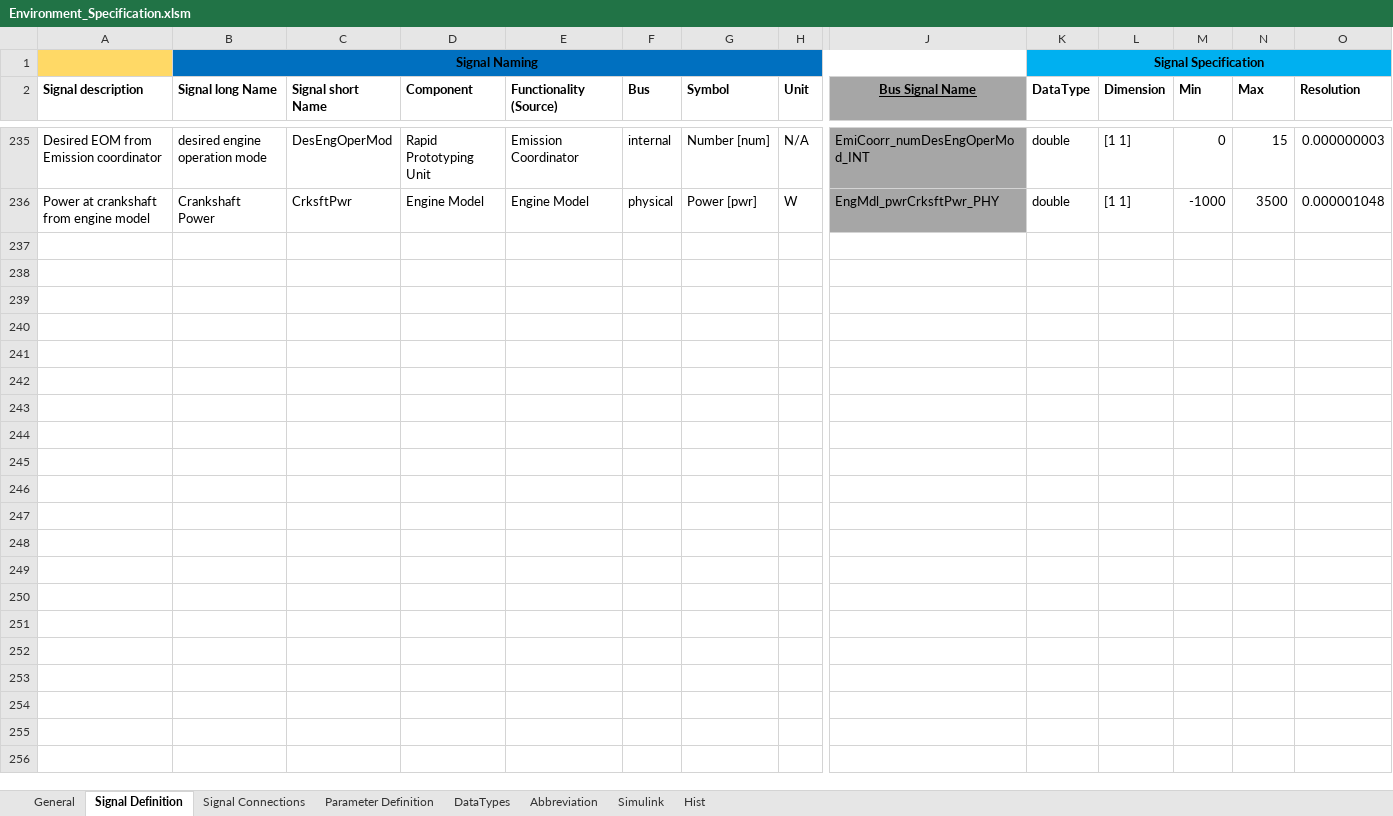
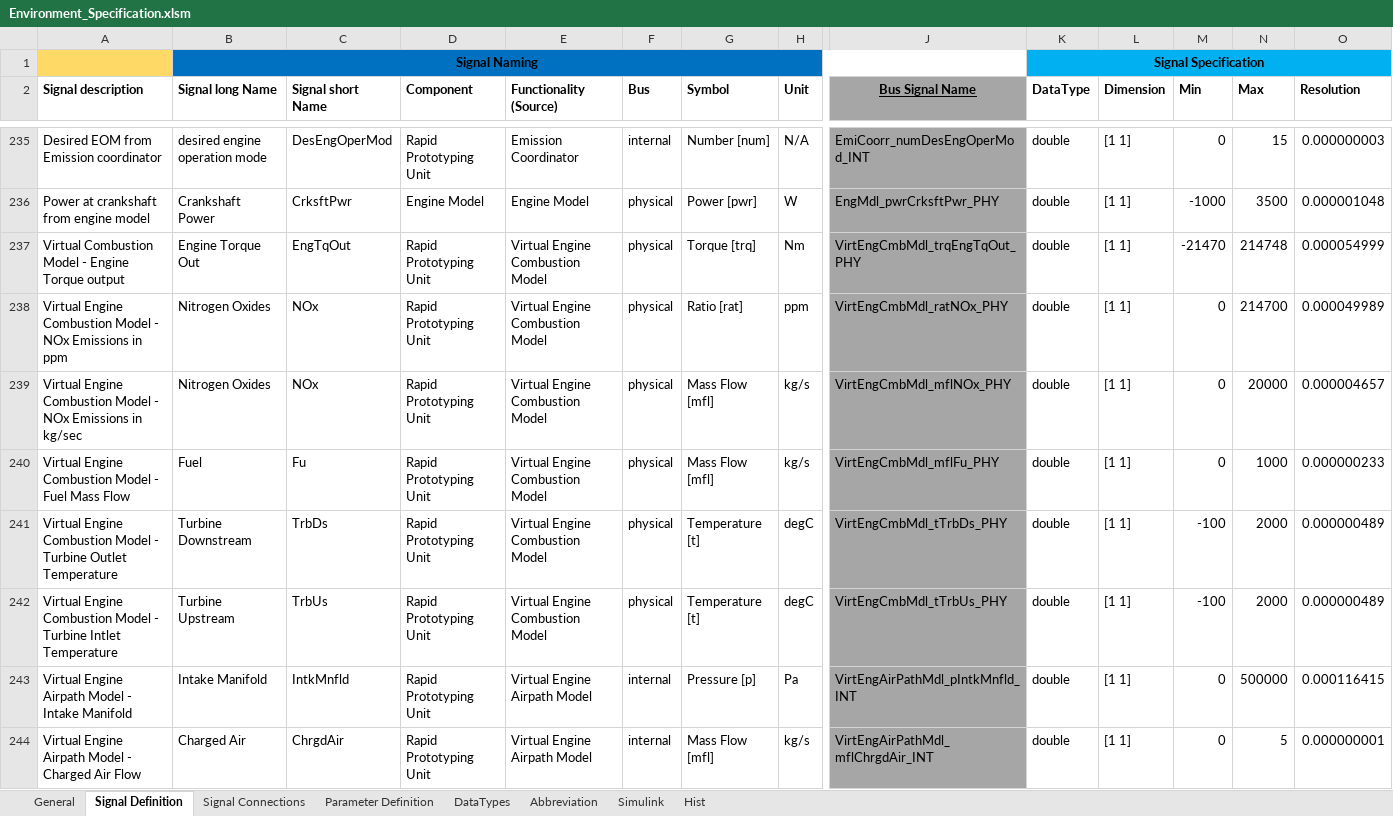
Before and after one commit to eozatay/optitruck_simulator, an Excel workbook: Environment_Specification.xlsm, sheet Signal Definition, drawn as a sheet; only a part is shown, gaps mark what is left out; values as stored, in another font and other column widths than the file's, no borders; charts and pictures not drawn; rows hold the shown columns only; the diff names each change by its address in the sheet, - before the commit and + after, or states it on an @@ line.

```diff
--- a/Environment_Specification.xlsm (sheet Signal Definition)
+++ b/Environment_Specification.xlsm (sheet Signal Definition)
+row 237: Virtual Combustion Model - Engine Torque output | Engine Torque Out | EngTqOut | Rapid Prototyping Unit | Virtual Engine Combustion Model | physical | Torque [trq] | Nm | VirtEngCmbMdl_trqEngTqOut_PHY | double | [1 1] | -21470 | 214748 | 0.000054999
+row 238: Virtual Engine Combustion Model - NOx Emissions in ppm | Nitrogen Oxides | NOx | Rapid Prototyping Unit | Virtual Engine Combustion Model | physical | Ratio [rat] | ppm | VirtEngCmbMdl_ratNOx_PHY | double | [1 1] | 0 | 214700 | 0.000049989
+row 239: Virtual Engine Combustion Model - NOx Emissions in kg/sec | Nitrogen Oxides | NOx | Rapid Prototyping Unit | Virtual Engine Combustion Model | physical | Mass Flow [mfl] | kg/s | VirtEngCmbMdl_mflNOx_PHY | double | [1 1] | 0 | 20000 | 0.000004657
+row 240: Virtual Engine Combustion Model - Fuel Mass Flow | Fuel | Fu | Rapid Prototyping Unit | Virtual Engine Combustion Model | physical | Mass Flow [mfl] | kg/s | VirtEngCmbMdl_mflFu_PHY | double | [1 1] | 0 | 1000 | 0.000000233
+row 241: Virtual Engine Combustion Model - Turbine Outlet Temperature | Turbine Downstream | TrbDs | Rapid Prototyping Unit | Virtual Engine Combustion Model | physical | Temperature [t] | degC | VirtEngCmbMdl_tTrbDs_PHY | double | [1 1] | -100 | 2000 | 0.000000489
+row 242: Virtual Engine Combustion Model - Turbine Intlet Temperature | Turbine Upstream | TrbUs | Rapid Prototyping Unit | Virtual Engine Combustion Model | physical | Temperature [t] | degC | VirtEngCmbMdl_tTrbUs_PHY | double | [1 1] | -100 | 2000 | 0.000000489
+row 243: Virtual Engine Airpath Model - Intake Manifold | Intake Manifold | IntkMnfld | Rapid Prototyping Unit | Virtual Engine Airpath Model | internal | Pressure [p] | Pa | VirtEngAirPathMdl_pIntkMnfld_INT | double | [1 1] | 0 | 500000 | 0.000116415
+row 244: Virtual Engine Airpath Model - Charged Air Flow | Charged Air | ChrgdAir | Rapid Prototyping Unit | Virtual Engine Airpath Model | internal | Mass Flow [mfl] | kg/s | VirtEngAirPathMdl_mflChrgdAir_INT | double | [1 1] | 0 | 5 | 0.000000001
```
Also changed, not shown: sheet Signal Connections, sheet Parameter Definition, sheet Abbreviation, sheet Simulink, charts or pictures.
